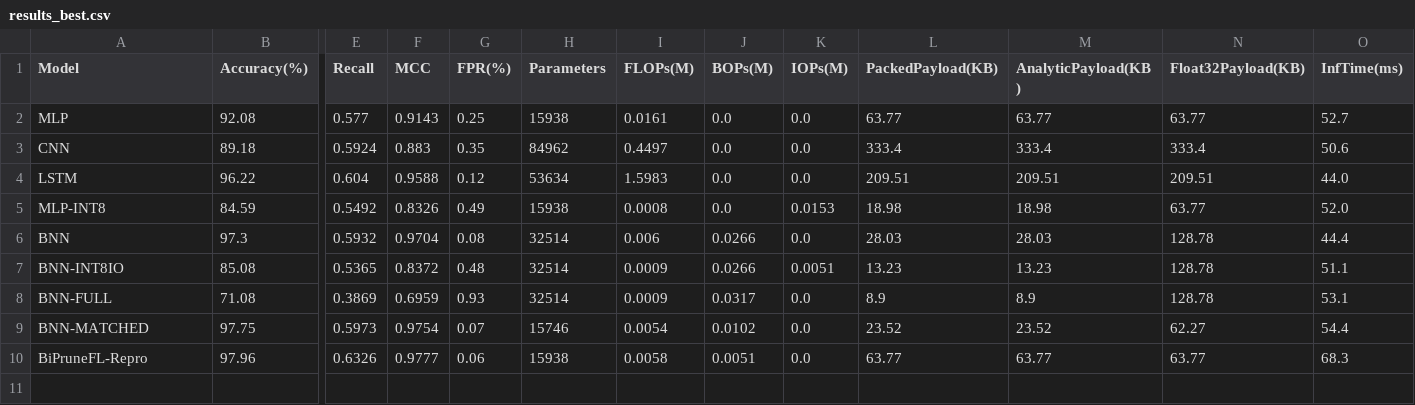
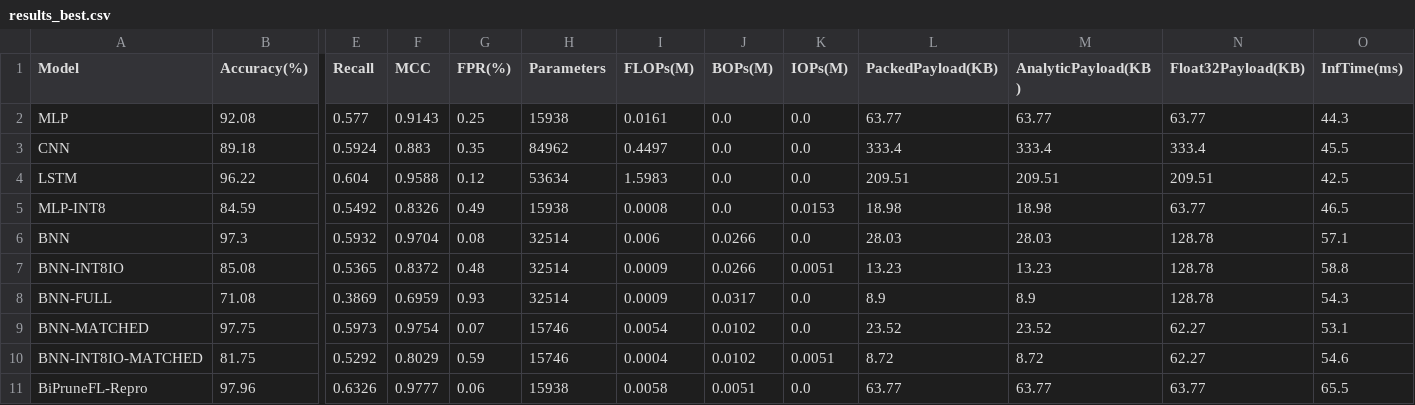
Before and after one commit to Tanjamul-Azad/GF-IDS, a CSV file: runs/results_best.csv, drawn as a sheet; only a part is shown, gaps mark what is left out; addresses are those after the commit; rows hold the shown columns only; the diff names each change by its address in the sheet, - before the commit and + after, or states it on an @@ line.

```diff
--- a/runs/results_best.csv
+++ b/runs/results_best.csv
-O2 (InfTime(ms)): 52.7
+O2 (InfTime(ms)): 44.3
-O3 (InfTime(ms)): 50.6
+O3 (InfTime(ms)): 45.5
-O4 (InfTime(ms)): 44.0
+O4 (InfTime(ms)): 42.5
-O5 (InfTime(ms)): 52.0
+O5 (InfTime(ms)): 46.5
-O6 (InfTime(ms)): 44.4
+O6 (InfTime(ms)): 57.1
-O7 (InfTime(ms)): 51.1
+O7 (InfTime(ms)): 58.8
-O8 (InfTime(ms)): 53.1
+O8 (InfTime(ms)): 54.3
-O9 (InfTime(ms)): 54.4
+O9 (InfTime(ms)): 53.1
+row 10: BNN-INT8IO-MATCHED | 81.75 | 0.5292 | 0.8029 | 0.59 | 15746 | 0.0004 | 0.0102 | 0.0051 | 8.72 | 8.72 | 62.27 | 54.6
-O11 (InfTime(ms)): 68.3
+O11 (InfTime(ms)): 65.5
```
Also changed, not shown: runs/results_best_dir0.1.csv, runs/results_best_dir0.5.csv, 10 other files.
